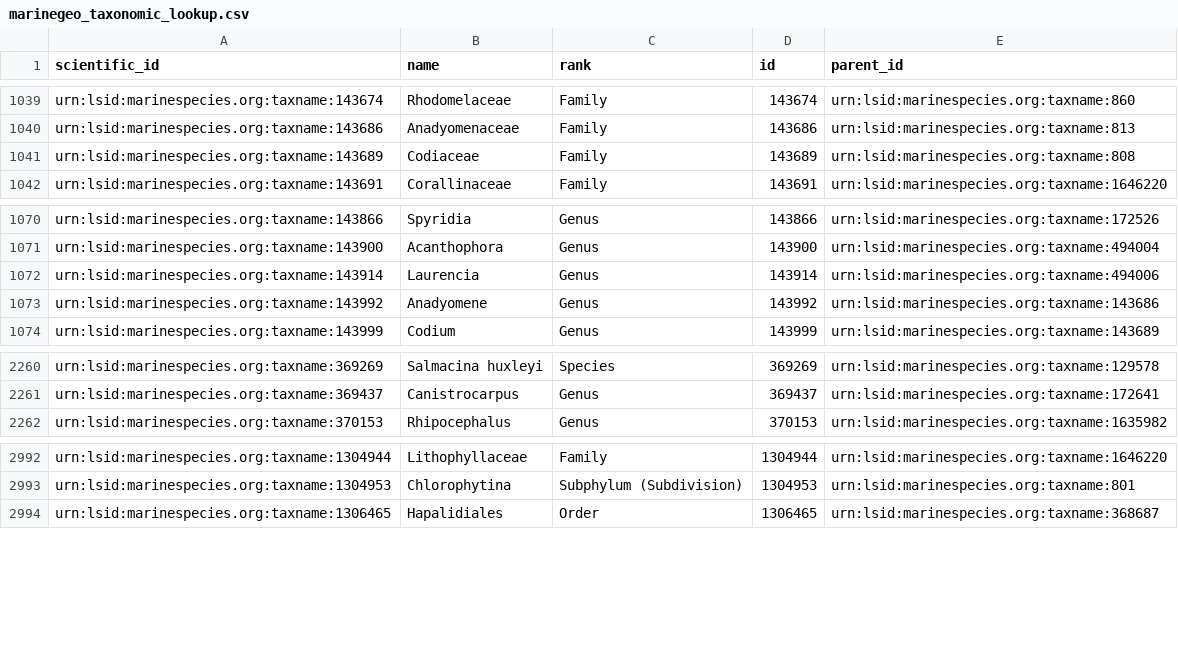
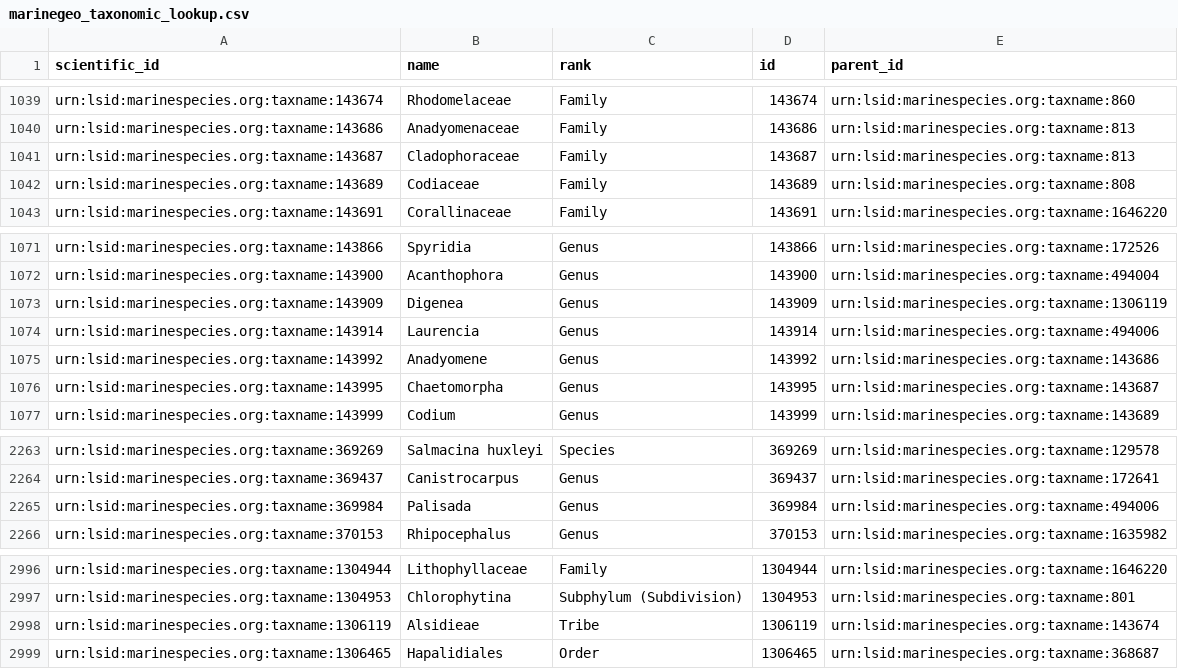
Before and after one commit to Smithsonian/marinegeo-metadata, a CSV file: taxonomy-and-functional-groups/taxonomic-lookup/marinegeo_taxonomic_lookup.csv, drawn as a sheet; only a part is shown, gaps mark what is left out; the diff names each change by its address in the sheet, - before the commit and + after, or states it on an @@ line.

Commit message:
update taxa table

```diff
--- a/taxonomy-and-functional-groups/taxonomic-lookup/marinegeo_taxonomic_lookup.csv
+++ b/taxonomy-and-functional-groups/taxonomic-lookup/marinegeo_taxonomic_lookup.csv
+row 1041: urn:lsid:marinespecies.org:taxname:143687 | Cladophoraceae | Family | 143687 | urn:lsid:marinespecies.org:taxname:813
+row 1073: urn:lsid:marinespecies.org:taxname:143909 | Digenea | Genus | 143909 | urn:lsid:marinespecies.org:taxname:1306119
+row 1076: urn:lsid:marinespecies.org:taxname:143995 | Chaetomorpha | Genus | 143995 | urn:lsid:marinespecies.org:taxname:143687
+row 2265: urn:lsid:marinespecies.org:taxname:369984 | Palisada | Genus | 369984 | urn:lsid:marinespecies.org:taxname:494006
+row 2998: urn:lsid:marinespecies.org:taxname:1306119 | Alsidieae | Tribe | 1306119 | urn:lsid:marinespecies.org:taxname:143674
```
